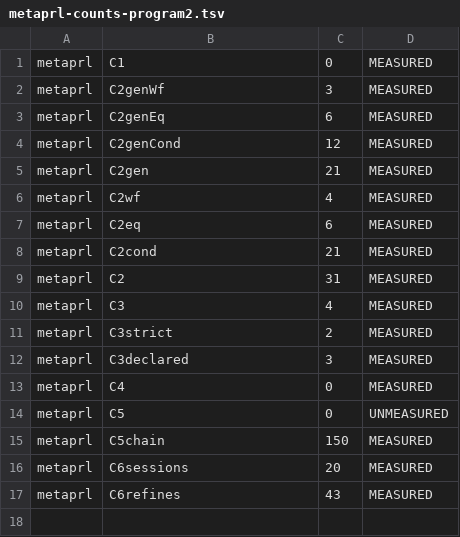
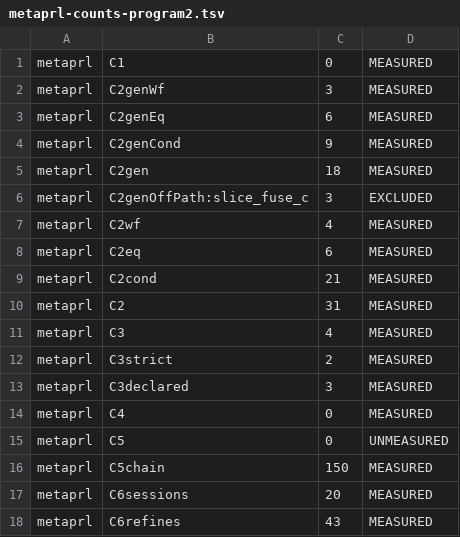
Before and after one commit to jyh/vir, a TSV file: harness/metaprl-counts-program2.tsv, drawn as a sheet.

```diff
--- a/harness/metaprl-counts-program2.tsv
+++ b/harness/metaprl-counts-program2.tsv
@@ -3,4 +3,5 @@ metaprl	C2genWf	3	MEASURED
 metaprl	C2genEq	6	MEASURED
-metaprl	C2genCond	12	MEASURED
-metaprl	C2gen	21	MEASURED
+metaprl	C2genCond	9	MEASURED
+metaprl	C2gen	18	MEASURED
+metaprl	C2genOffPath:slice_fuse_c	3	EXCLUDED
 metaprl	C2wf	4	MEASURED
```
Also changed, not shown: 2 other files.
